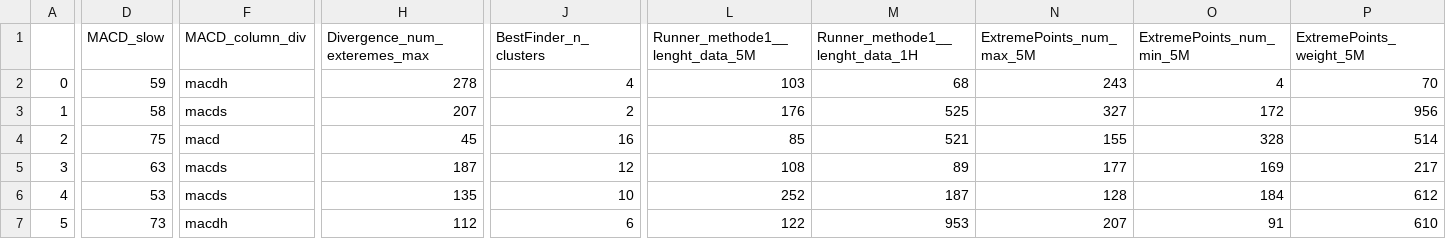
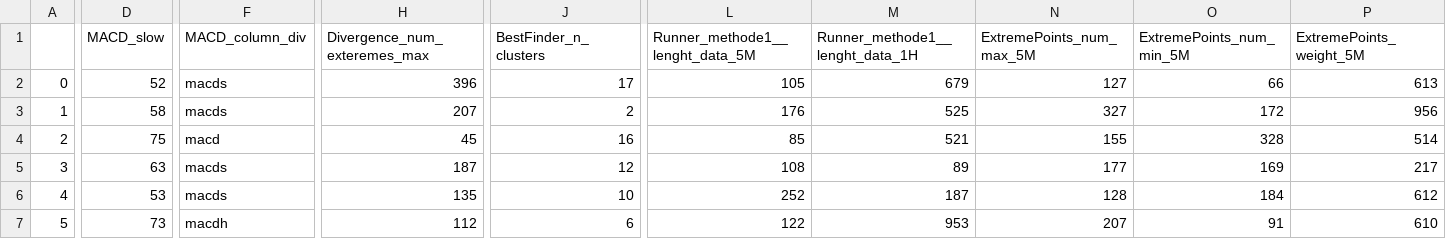
Before and after one commit to Mehrshad-Sorena/ShadBot.1.1, a CSV file: src/indicators/MACD/GeneticLearning_DB/society/secondry/buy/XAUUSD_i.csv, drawn as a sheet; only a part is shown, gaps mark what is left out; the diff covers the shown part only; the diff names each change by its address in the sheet, - before the commit and + after, or states it on an @@ line.

```diff
--- a/src/indicators/MACD/GeneticLearning_DB/society/secondry/buy/XAUUSD_i.csv
+++ b/src/indicators/MACD/GeneticLearning_DB/society/secondry/buy/XAUUSD_i.csv
-D2 (MACD_slow): 59
+D2 (MACD_slow): 52
-F2 (MACD_column_div): macdh
+F2 (MACD_column_div): macds
-H2 (Divergence_num_exteremes_max): 278
+H2 (Divergence_num_exteremes_max): 396
-J2 (BestFinder_n_clusters): 4
+J2 (BestFinder_n_clusters): 17
-L2 (Runner_methode1__lenght_data_5M): 103
+L2 (Runner_methode1__lenght_data_5M): 105
-M2 (Runner_methode1__lenght_data_1H): 68
+M2 (Runner_methode1__lenght_data_1H): 679
-N2 (ExtremePoints_num_max_5M): 243
+N2 (ExtremePoints_num_max_5M): 127
-O2 (ExtremePoints_num_min_5M): 4
+O2 (ExtremePoints_num_min_5M): 66
-P2 (ExtremePoints_weight_5M): 70
+P2 (ExtremePoints_weight_5M): 613
```
Also changed, not shown: 43 edited cells elsewhere in this file, src/indicators/MACD/GeneticLearning_DB/elites/secondry/buy/XAUUSD_i_LearningResults.csv, src/indicators/MACD/GeneticLearning_DB/superhuman/secondry/buy/XAUUSD_i.csv, 1 other file.
